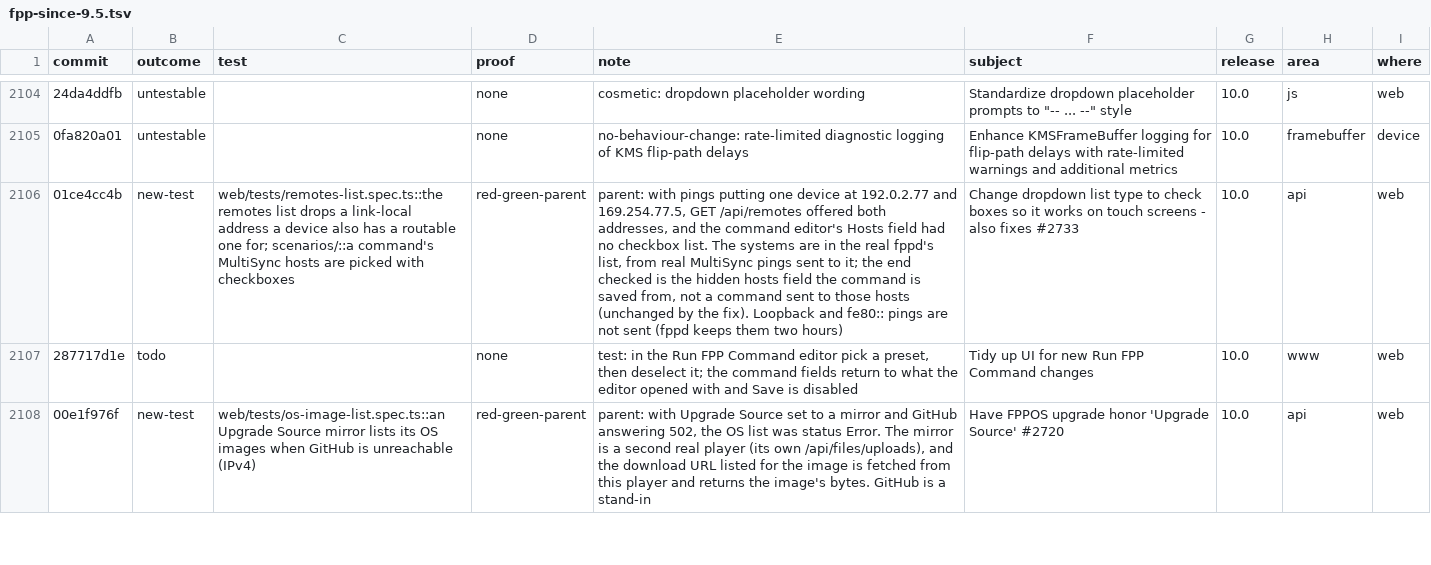
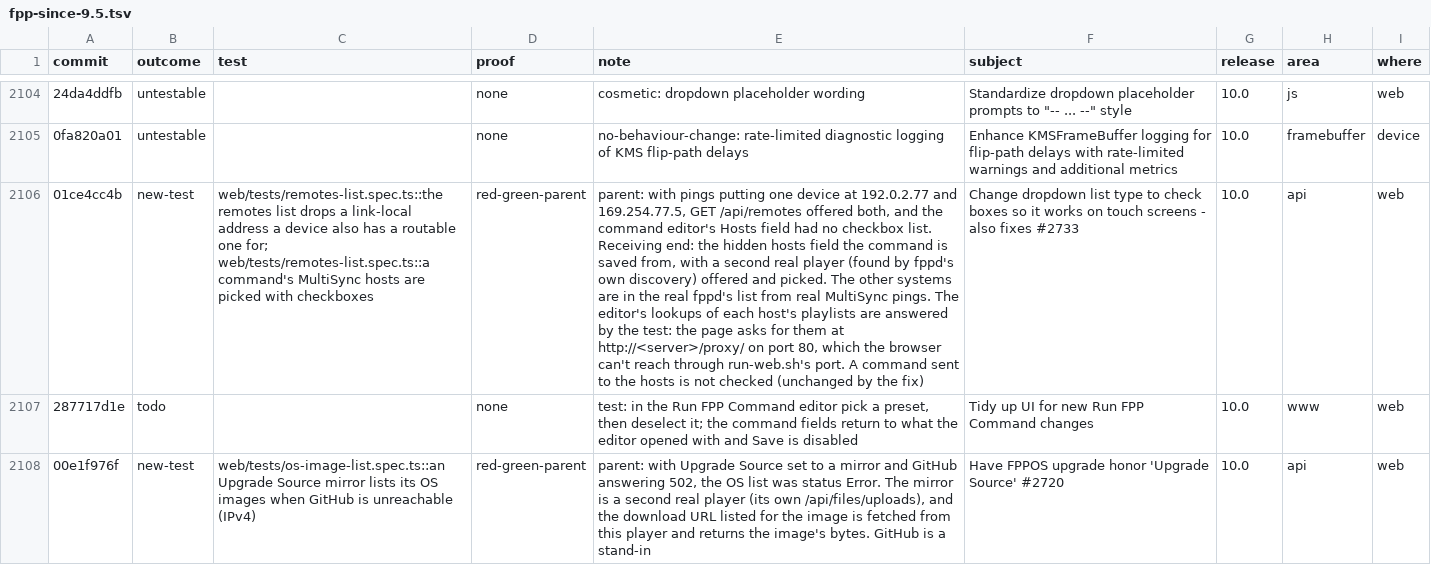
Before and after one commit to FalconChristmas/fpp-tests, a TSV file: ledger/fpp-since-9.5.tsv, drawn as a sheet; only a part is shown, gaps mark what is left out; the diff names each change by its address in the sheet, - before the commit and + after, or states it on an @@ line.

```diff
--- a/ledger/fpp-since-9.5.tsv
+++ b/ledger/fpp-since-9.5.tsv
-C2106 (test): …one for; scenarios/::a command's MultiSync…
+C2106 (test): …one for; web/tests/remotes-list.spec.ts::a command's MultiSync…
-E2106 (note): …/api/remotes offered both addresses, and the command editor's Hosts field had no checkbox list. The systems are in the real fppd's list, from real MultiSync pings sent to it; the end checked is the hidden hosts field the command is saved from, not a command sent to those hosts (unchanged by the fix). Loopback and fe80:: pings are not sent (fppd keeps them two hours)
+E2106 (note): …/api/remotes offered both, and the command editor's Hosts field had no checkbox list. Receiving end: the hidden hosts field the command is saved from, with a second real player (found by fppd's own discovery) offered and picked. The other systems are in the real fppd's list from real MultiSync pings. The editor's lookups of each host's playlists are answered by the test: the page asks for them at http://<server>/proxy/ on port 80, which the browser can't reach through run-web.sh's port. A command sent to the hosts is not checked (unchanged by the fix)
```
Also changed, not shown: 1 other file.
